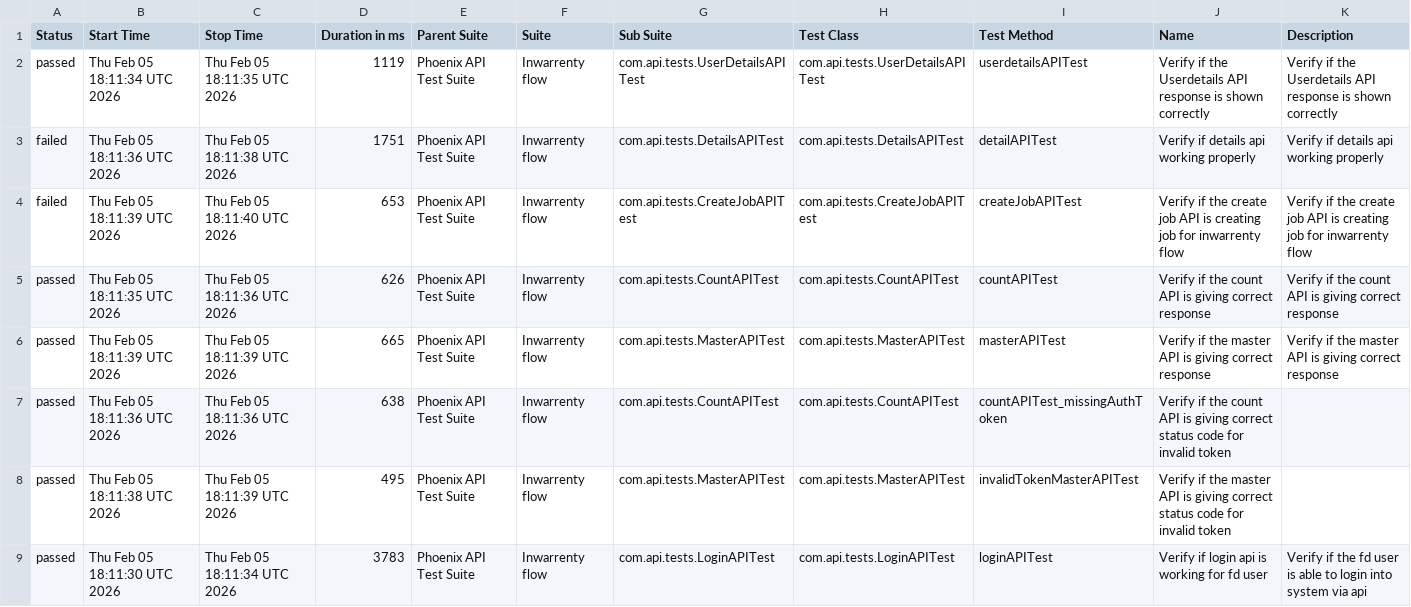
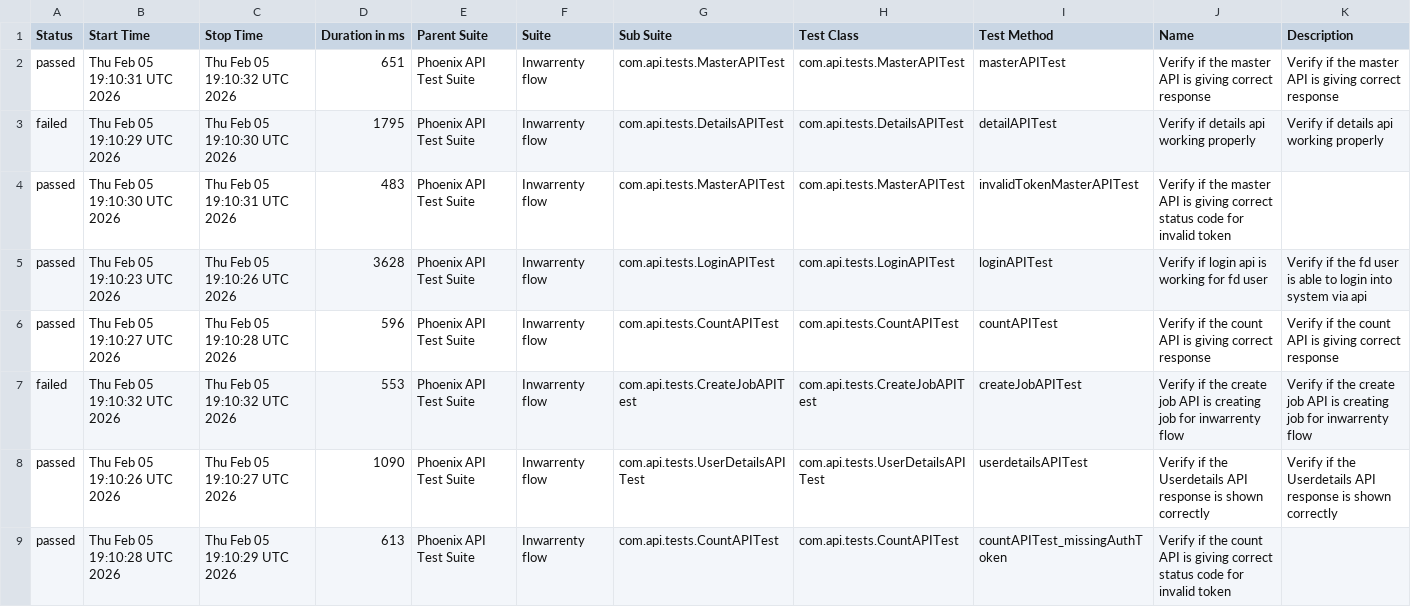
Before and after one commit to AbhijitNaik05/PhoenixTestAutomationFramework, a CSV file: data/suites.csv, drawn as a sheet.

```diff
--- a/data/suites.csv
+++ b/data/suites.csv
@@ -1,9 +1,9 @@
 "Status","Start Time","Stop Time","Duration in ms","Parent Suite","Suite","Sub Suite","Test Class","Test Method","Name","Description"
-"passed","Thu Feb 05 18:11:34 UTC 2026","Thu Feb 05 18:11:35 UTC 2026","1119","Phoenix API Test Suite","Inwarrenty flow","com.api.tests.UserDetailsAPITest","com.api.tests.UserDetailsAPITest","userdetailsAPITest","Verify if the Userdetails API response is shown correctly","Verify if the Userdetails API response is shown correctly"
-"failed","Thu Feb 05 18:11:36 UTC 2026","Thu Feb 05 18:11:38 UTC 2026","1751","Phoenix API Test Suite","Inwarrenty flow","com.api.tests.DetailsAPITest","com.api.tests.DetailsAPITest","detailAPITest","Verify if details api working properly","Verify if details api working properly"
-"failed","Thu Feb 05 18:11:39 UTC 2026","Thu Feb 05 18:11:40 UTC 2026","653","Phoenix API Test Suite","Inwarrenty flow","com.api.tests.CreateJobAPITest","com.api.tests.CreateJobAPITest","createJobAPITest","Verify if the create job API is creating job for inwarrenty flow","Verify if the create job API is creating job for inwarrenty flow"
-"passed","Thu Feb 05 18:11:35 UTC 2026","Thu Feb 05 18:11:36 UTC 2026","626","Phoenix API Test Suite","Inwarrenty flow","com.api.tests.CountAPITest","com.api.tests.CountAPITest","countAPITest","Verify if the count API is giving correct response","Verify if the count API is giving correct response"
-"passed","Thu Feb 05 18:11:39 UTC 2026","Thu Feb 05 18:11:39 UTC 2026","665","Phoenix API Test Suite","Inwarrenty flow","com.api.tests.MasterAPITest","com.api.tests.MasterAPITest","masterAPITest","Verify if the master API is giving correct response","Verify if the master API is giving correct response"
-"passed","Thu Feb 05 18:11:36 UTC 2026","Thu Feb 05 18:11:36 UTC 2026","638","Phoenix API Test Suite","Inwarrenty flow","com.api.tests.CountAPITest","com.api.tests.CountAPITest","countAPITest_missingAuthToken","Verify if the count API is giving correct status code for invalid token",""
-"passed","Thu Feb 05 18:11:38 UTC 2026","Thu Feb 05 18:11:39 UTC 2026","495","Phoenix API Test Suite","Inwarrenty flow","com.api.tests.MasterAPITest","com.api.tests.MasterAPITest","invalidTokenMasterAPITest","Verify if the master API is giving correct status code for invalid token",""
-"passed","Thu Feb 05 18:11:30 UTC 2026","Thu Feb 05 18:11:34 UTC 2026","3783","Phoenix API Test Suite","Inwarrenty flow","com.api.tests.LoginAPITest","com.api.tests.LoginAPITest","loginAPITest","Verify if login api is working for fd user","Verify if the fd user is able to login into system via api"
+"passed","Thu Feb 05 19:10:31 UTC 2026","Thu Feb 05 19:10:32 UTC 2026","651","Phoenix API Test Suite","Inwarrenty flow","com.api.tests.MasterAPITest","com.api.tests.MasterAPITest","masterAPITest","Verify if the master API is giving correct response","Verify if the master API is giving correct response"
+"failed","Thu Feb 05 19:10:29 UTC 2026","Thu Feb 05 19:10:30 UTC 2026","1795","Phoenix API Test Suite","Inwarrenty flow","com.api.tests.DetailsAPITest","com.api.tests.DetailsAPITest","detailAPITest","Verify if details api working properly","Verify if details api working properly"
+"passed","Thu Feb 05 19:10:30 UTC 2026","Thu Feb 05 19:10:31 UTC 2026","483","Phoenix API Test Suite","Inwarrenty flow","com.api.tests.MasterAPITest","com.api.tests.MasterAPITest","invalidTokenMasterAPITest","Verify if the master API is giving correct status code for invalid token",""
+"passed","Thu Feb 05 19:10:23 UTC 2026","Thu Feb 05 19:10:26 UTC 2026","3628","Phoenix API Test Suite","Inwarrenty flow","com.api.tests.LoginAPITest","com.api.tests.LoginAPITest","loginAPITest","Verify if login api is working for fd user","Verify if the fd user is able to login into system via api"
+"passed","Thu Feb 05 19:10:27 UTC 2026","Thu Feb 05 19:10:28 UTC 2026","596","Phoenix API Test Suite","Inwarrenty flow","com.api.tests.CountAPITest","com.api.tests.CountAPITest","countAPITest","Verify if the count API is giving correct response","Verify if the count API is giving correct response"
+"failed","Thu Feb 05 19:10:32 UTC 2026","Thu Feb 05 19:10:32 UTC 2026","553","Phoenix API Test Suite","Inwarrenty flow","com.api.tests.CreateJobAPITest","com.api.tests.CreateJobAPITest","createJobAPITest","Verify if the create job API is creating job for inwarrenty flow","Verify if the create job API is creating job for inwarrenty flow"
+"passed","Thu Feb 05 19:10:26 UTC 2026","Thu Feb 05 19:10:27 UTC 2026","1090","Phoenix API Test Suite","Inwarrenty flow","com.api.tests.UserDetailsAPITest","com.api.tests.UserDetailsAPITest","userdetailsAPITest","Verify if the Userdetails API response is shown correctly","Verify if the Userdetails API response is shown correctly"
+"passed","Thu Feb 05 19:10:28 UTC 2026","Thu Feb 05 19:10:29 UTC 2026","613","Phoenix API Test Suite","Inwarrenty flow","com.api.tests.CountAPITest","com.api.tests.CountAPITest","countAPITest_missingAuthToken","Verify if the count API is giving correct status code for invalid token",""
```
Also changed, not shown: data/behaviors.csv, 50 other files.
